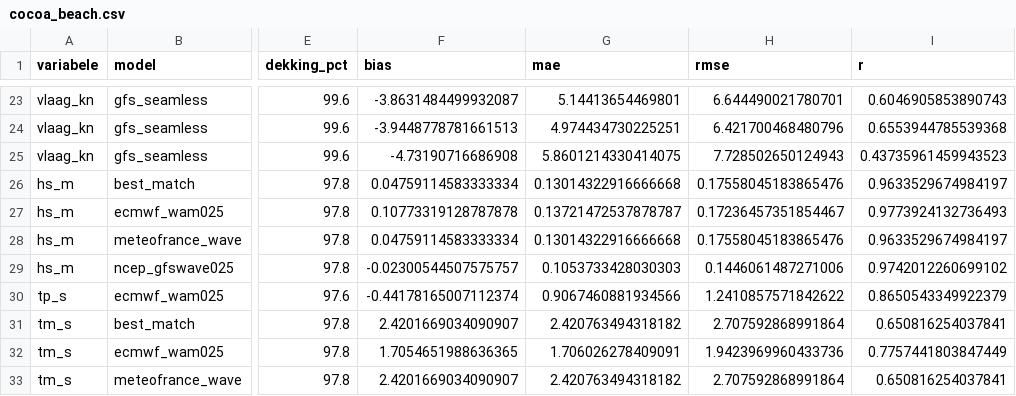
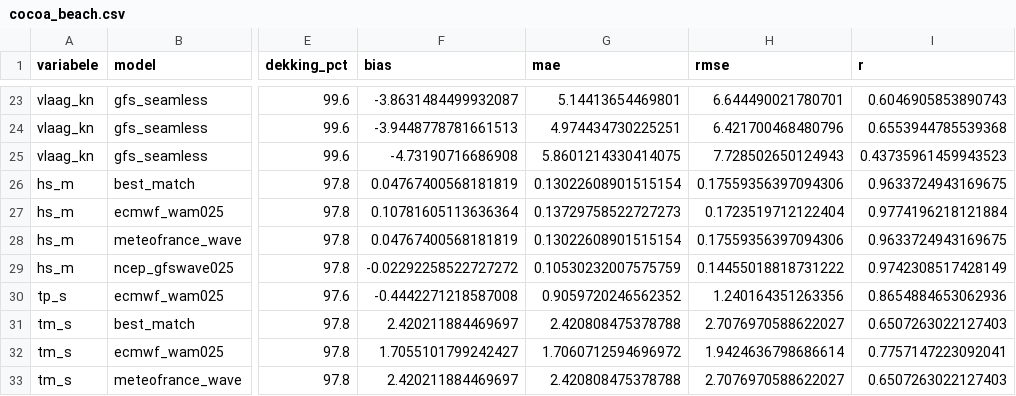
Before and after one commit to MatticeTT/PortugalAutumn2026, a CSV file: proef/results/cocoa_beach.csv, drawn as a sheet; only a part is shown, gaps mark what is left out; the diff covers the shown part only; the diff names each change by its address in the sheet, - before the commit and + after, or states it on an @@ line.

```diff
--- a/proef/results/cocoa_beach.csv
+++ b/proef/results/cocoa_beach.csv
-F26 (bias): 0.04759114583333334
+F26 (bias): 0.04767400568181819
-G26 (mae): 0.13014322916666668
+G26 (mae): 0.13022608901515154
-H26 (rmse): 0.17558045183865476
+H26 (rmse): 0.17559356397094306
-I26 (r): 0.9633529674984197
+I26 (r): 0.9633724943169675
-F27 (bias): 0.10773319128787878
+F27 (bias): 0.10781605113636364
-G27 (mae): 0.13721472537878787
+G27 (mae): 0.13729758522727273
-H27 (rmse): 0.17236457351854467
+H27 (rmse): 0.1723519712122404
-I27 (r): 0.9773924132736493
+I27 (r): 0.9774196218121884
-F28 (bias): 0.04759114583333334
+F28 (bias): 0.04767400568181819
-G28 (mae): 0.13014322916666668
+G28 (mae): 0.13022608901515154
-H28 (rmse): 0.17558045183865476
+H28 (rmse): 0.17559356397094306
-I28 (r): 0.9633529674984197
+I28 (r): 0.9633724943169675
-F29 (bias): -0.02300544507575757
+F29 (bias): -0.02292258522727272
-G29 (mae): 0.1053733428030303
+G29 (mae): 0.10530232007575759
-H29 (rmse): 0.1446061487271006
+H29 (rmse): 0.14455018818731222
-I29 (r): 0.9742012260699102
+I29 (r): 0.9742308517428149
-F30 (bias): -0.44178165007112374
+F30 (bias): -0.4442271218587008
-G30 (mae): 0.9067460881934566
+G30 (mae): 0.9059720246562352
-H30 (rmse): 1.2410857571842622
+H30 (rmse): 1.240164351263356
-I30 (r): 0.8650543349922379
+I30 (r): 0.8654884653062936
-F31 (bias): 2.4201669034090907
+F31 (bias): 2.420211884469697
-G31 (mae): 2.420763494318182
+G31 (mae): 2.420808475378788
-H31 (rmse): 2.707592868991864
+H31 (rmse): 2.7076970588622027
-I31 (r): 0.650816254037841
+I31 (r): 0.6507263022127403
-F32 (bias): 1.7054651988636365
+F32 (bias): 1.7055101799242427
-G32 (mae): 1.706026278409091
+G32 (mae): 1.7060712594696972
-H32 (rmse): 1.9423969960433736
+H32 (rmse): 1.9424636798686614
-I32 (r): 0.7757441803847449
+I32 (r): 0.7757147223092041
-F33 (bias): 2.4201669034090907
+F33 (bias): 2.420211884469697
-G33 (mae): 2.420763494318182
+G33 (mae): 2.420808475378788
-H33 (rmse): 2.707592868991864
+H33 (rmse): 2.7076970588622027
-I33 (r): 0.650816254037841
+I33 (r): 0.6507263022127403
```
Also changed, not shown: 16 edited cells elsewhere in this file, proef/results/buxton.csv, proef/results/ocean_beach.csv, 9 other files.
